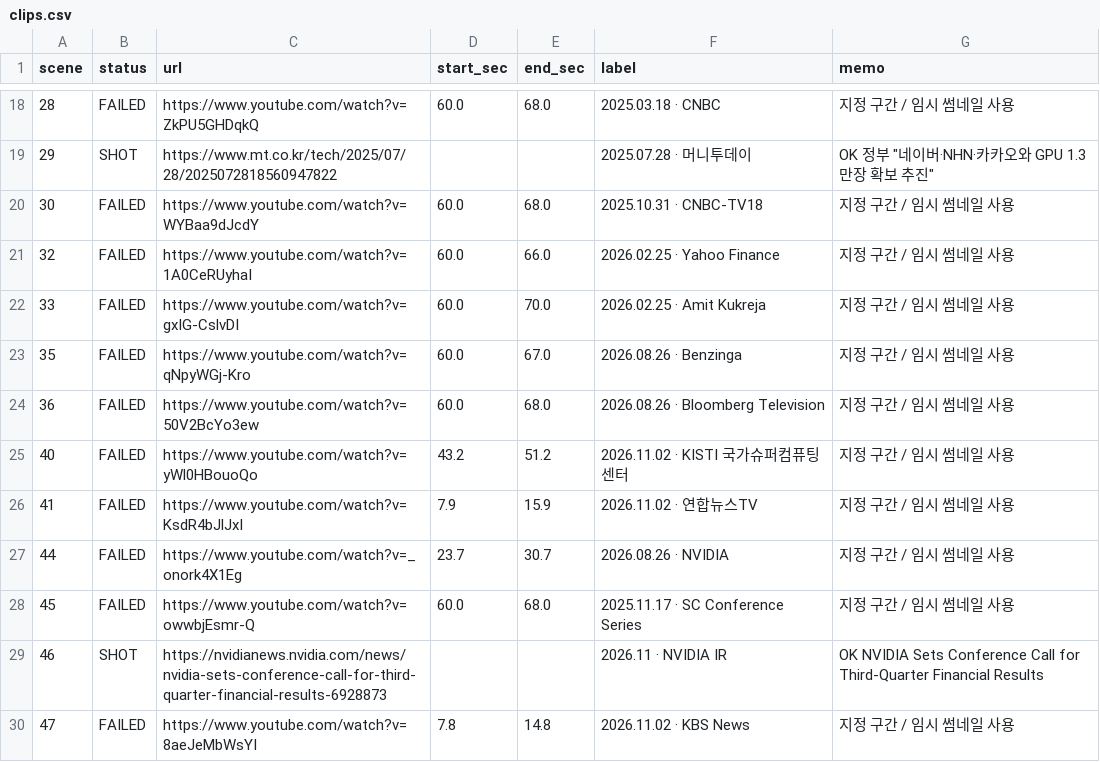
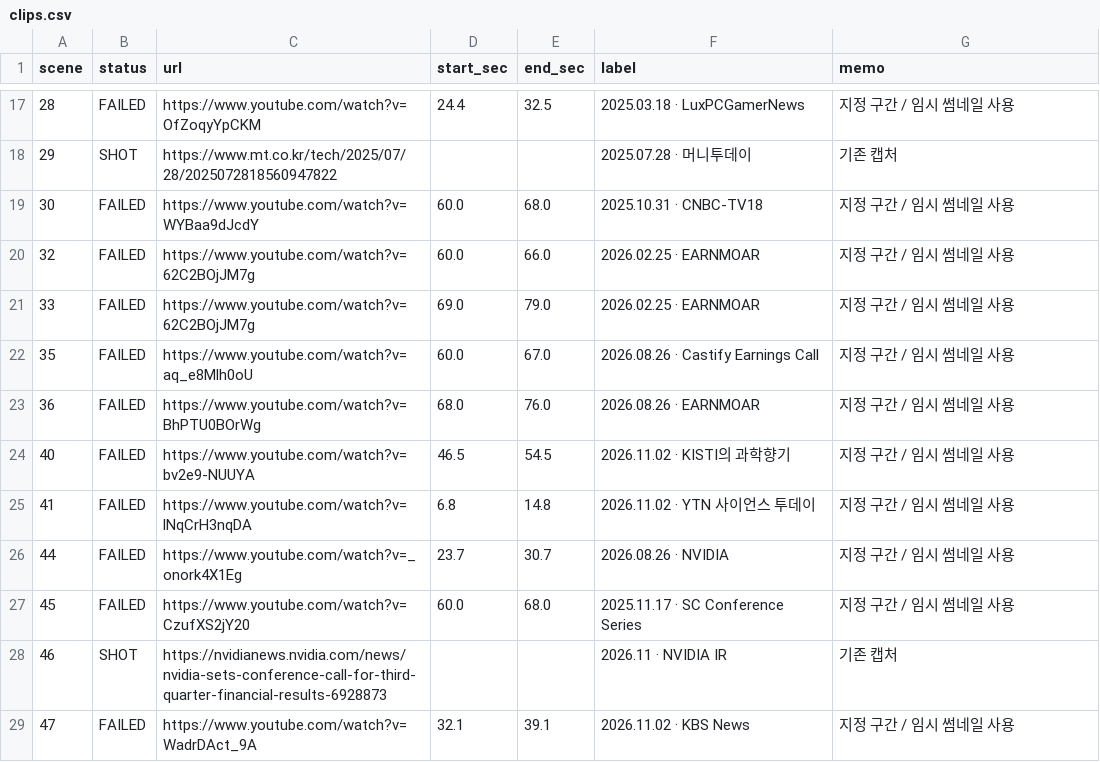
Before and after one commit to LBIN8787/video-editing, a CSV file: projects/20261106-자동영상1/04_assets/clips.csv, drawn as a sheet; only a part is shown, gaps mark what is left out; the diff covers the shown part only.

```diff
--- a/projects/20261106-자동영상1/04_assets/clips.csv
+++ b/projects/20261106-자동영상1/04_assets/clips.csv
@@ -18,13 +17,13 @@
-28,FAILED,https://www.youtube.com/watch?v=ZkPU5GHDqkQ,60.0,68.0,2025.03.18 · CNBC,지정 구간 / 임시 썸네일 사용
-29,SHOT,https://www.mt.co.kr/tech/2025/07/28/2025072818560947822,,,2025.07.28 · 머니투데이,"OK 정부 ""네이버·NHN·카카오와 GPU 1.3만장 확보 추진"""
+28,FAILED,https://www.youtube.com/watch?v=OfZoqyYpCKM,24.4,32.5,2025.03.18 · LuxPCGamerNews,지정 구간 / 임시 썸네일 사용
+29,SHOT,https://www.mt.co.kr/tech/2025/07/28/2025072818560947822,,,2025.07.28 · 머니투데이,기존 캡처
 30,FAILED,https://www.youtube.com/watch?v=WYBaa9dJcdY,60.0,68.0,2025.10.31 · CNBC-TV18,지정 구간 / 임시 썸네일 사용
-32,FAILED,https://www.youtube.com/watch?v=1A0CeRUyhaI,60.0,66.0,2026.02.25 · Yahoo Finance,지정 구간 / 임시 썸네일 사용
-33,FAILED,https://www.youtube.com/watch?v=gxIG-CslvDI,60.0,70.0,2026.02.25 · Amit Kukreja,지정 구간 / 임시 썸네일 사용
-35,FAILED,https://www.youtube.com/watch?v=qNpyWGj-Kro,60.0,67.0,2026.08.26 · Benzinga,지정 구간 / 임시 썸네일 사용
-36,FAILED,https://www.youtube.com/watch?v=50V2BcYo3ew,60.0,68.0,2026.08.26 · Bloomberg Television,지정 구간 / 임시 썸네일 사용
-40,FAILED,https://www.youtube.com/watch?v=yWl0HBouoQo,43.2,51.2,2026.11.02 · KISTI 국가슈퍼컴퓨팅센터,지정 구간 / 임시 썸네일 사용
-41,FAILED,https://www.youtube.com/watch?v=KsdR4bJlJxI,7.9,15.9,2026.11.02 · 연합뉴스TV,지정 구간 / 임시 썸네일 사용
+32,FAILED,https://www.youtube.com/watch?v=62C2BOjJM7g,60.0,66.0,2026.02.25 · EARNMOAR,지정 구간 / 임시 썸네일 사용
+33,FAILED,https://www.youtube.com/watch?v=62C2BOjJM7g,69.0,79.0,2026.02.25 · EARNMOAR,지정 구간 / 임시 썸네일 사용
+35,FAILED,https://www.youtube.com/watch?v=aq_e8Mlh0oU,60.0,67.0,2026.08.26 · Castify Earnings Call,지정 구간 / 임시 썸네일 사용
+36,FAILED,https://www.youtube.com/watch?v=BhPTU0BOrWg,68.0,76.0,2026.08.26 · EARNMOAR,지정 구간 / 임시 썸네일 사용
+40,FAILED,https://www.youtube.com/watch?v=bv2e9-NUUYA,46.5,54.5,2026.11.02 · KISTI의 과학향기,지정 구간 / 임시 썸네일 사용
+41,FAILED,https://www.youtube.com/watch?v=lNqCrH3nqDA,6.8,14.8,2026.11.02 · YTN 사이언스 투데이,지정 구간 / 임시 썸네일 사용
 44,FAILED,https://www.youtube.com/watch?v=_onork4X1Eg,23.7,30.7,2026.08.26 · NVIDIA,지정 구간 / 임시 썸네일 사용
-45,FAILED,https://www.youtube.com/watch?v=owwbjEsmr-Q,60.0,68.0,2025.11.17 · SC Conference Series,지정 구간 / 임시 썸네일 사용
-46,SHOT,https://nvidianews.nvidia.com/news/nvidia-sets-conference-call-for-third-quarter-financial-results-6928873,,,2026.11 · NVIDIA IR,OK NVIDIA Sets Conference Call for Third-Quarter Financial Results
-47,FAILED,https://www.youtube.com/watch?v=8aeJeMbWsYI,7.8,14.8,2026.11.02 · KBS News,지정 구간 / 임시 썸네일 사용
+45,FAILED,https://www.youtube.com/watch?v=CzufXS2jY20,60.0,68.0,2025.11.17 · SC Conference Series,지정 구간 / 임시 썸네일 사용
+46,SHOT,https://nvidianews.nvidia.com/news/nvidia-sets-conference-call-for-third-quarter-financial-results-6928873,,,2026.11 · NVIDIA IR,기존 캡처
+47,FAILED,https://www.youtube.com/watch?v=WadrDAct_9A,32.1,39.1,2026.11.02 · KBS News,지정 구간 / 임시 썸네일 사용
```
Also changed, not shown: 1 removed row and 28 edited cells elsewhere in this file, projects/20261106-자동영상1/04_assets/shotlist.csv, projects/20261106-자동영상1/05_edit/timeline.csv, 25 other files.
